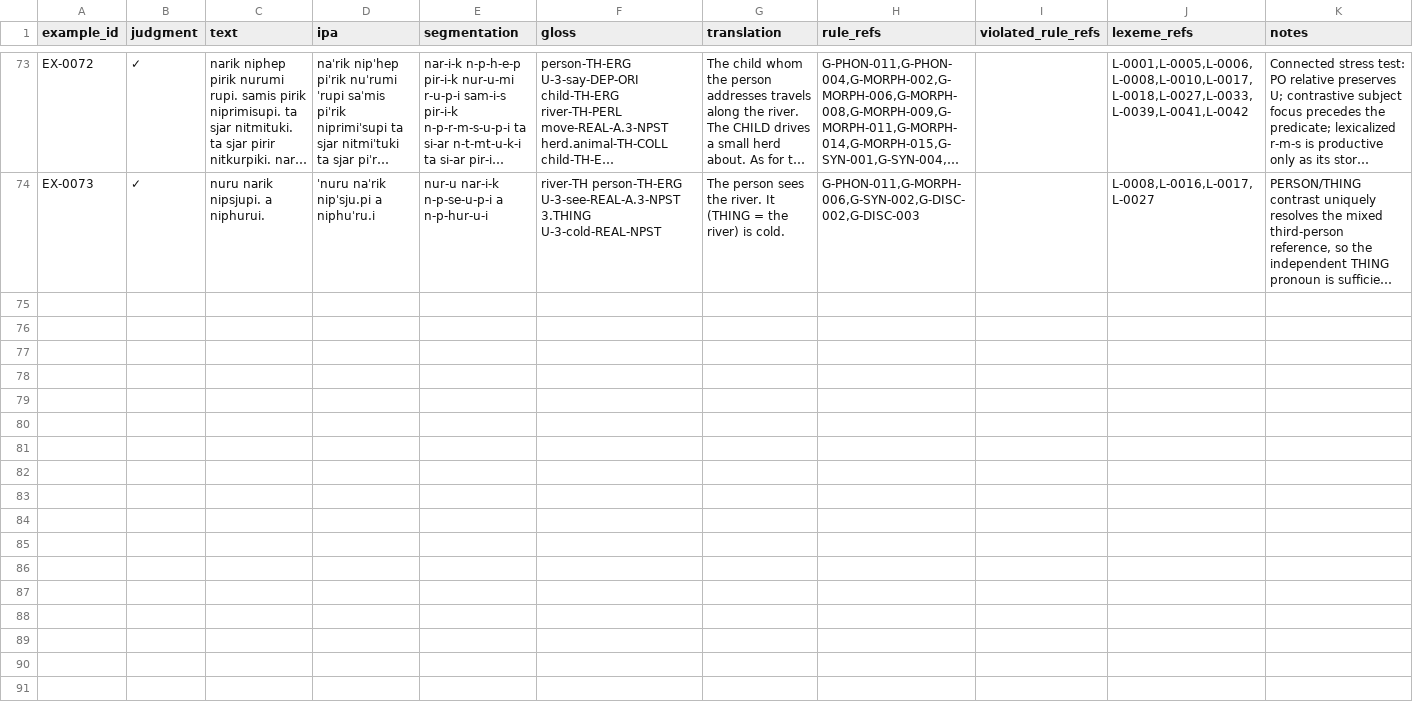
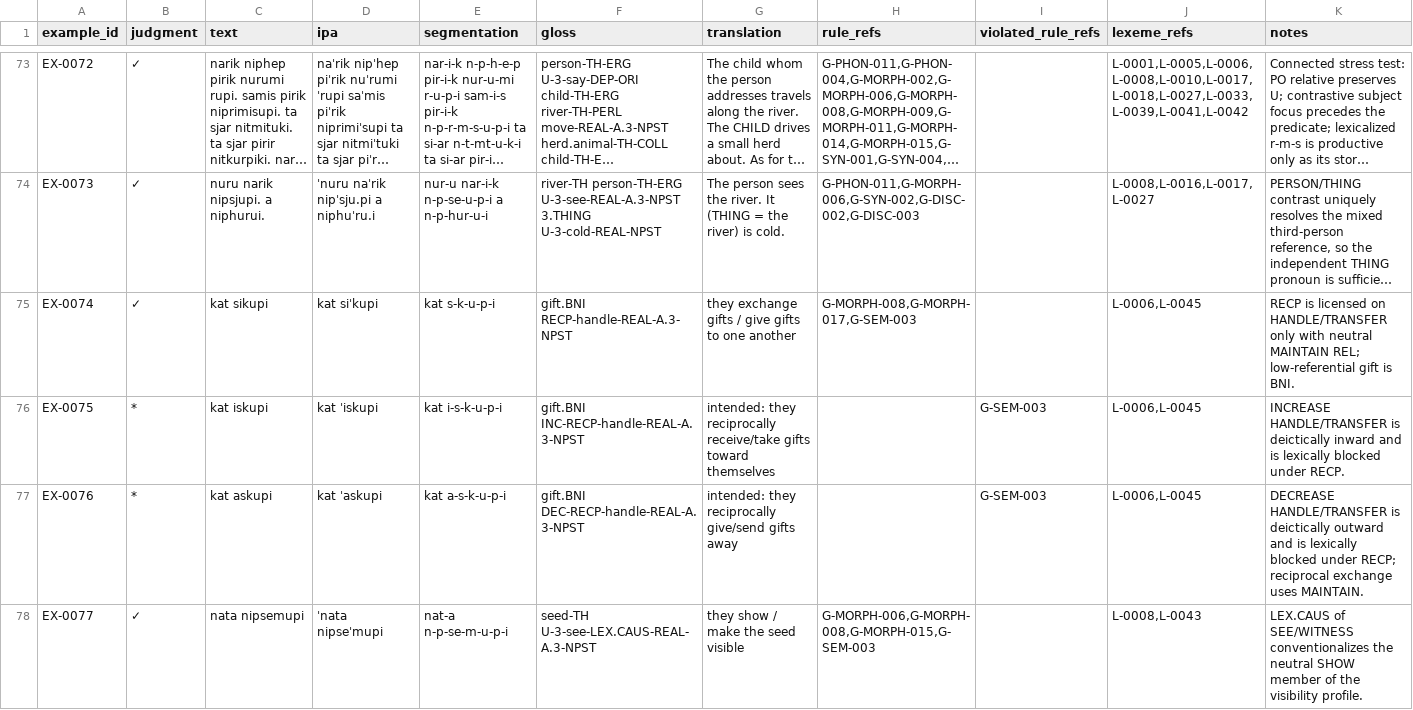
Before and after one commit to kaelschneider/protominitongue, a TSV file: EXAMPLES.tsv, drawn as a sheet; only a part is shown, gaps mark what is left out; long unchanged cells end in …; the diff covers the shown part only; the diff names each change by its address in the sheet, - before the commit and + after, or states it on an @@ line.

```diff
--- a/EXAMPLES.tsv
+++ b/EXAMPLES.tsv
+row 75: EX-0074 | ✓ | kat sikupi | kat siˈkupi | kat s-k-u-p-i | gift.BNI RECP-handle-REAL-A.3-NPST | they exchange gifts / give gifts to one another | G-MORPH-008,G-MORPH-017,G-SEM-003 |  | L-0006,L-0045 | RECP is licensed on HANDLE/TRANSFER only with neutral MAINTAIN REL; low-referential gift is BNI.
+row 76: EX-0075 | * | kat iskupi | kat ˈiskupi | kat i-s-k-u-p-i | gift.BNI INC-RECP-handle-REAL-A.3-NPST | intended: they reciprocally receive/take gifts toward themselves |  | G-SEM-003 | L-0006,L-0045 | INCREASE HANDLE/TRANSFER is deictically inward and is lexically blocked under RECP.
+row 77: EX-0076 | * | kat askupi | kat ˈaskupi | kat a-s-k-u-p-i | gift.BNI DEC-RECP-handle-REAL-A.3-NPST | intended: they reciprocally give/send gifts away |  | G-SEM-003 | L-0006,L-0045 | DECREASE HANDLE/TRANSFER is deictically outward and is lexically blocked under RECP; reciprocal exchange uses MAINTAIN.
+row 78: EX-0077 | ✓ | nata nipsemupi | ˈnata nipseˈmupi | nat-a n-p-se-m-u-p-i | seed-TH U-3-see-LEX.CAUS-REAL-A.3-NPST | they show / make the seed visible | G-MORPH-006,G-MORPH-008,G-MORPH-015,G-SEM-003 |  | L-0008,L-0043 | LEX.CAUS of SEE/WITNESS conventionalizes the neutral SHOW member of the visibility profile.
```
Also changed, not shown: 10 added rows elsewhere in this file.
